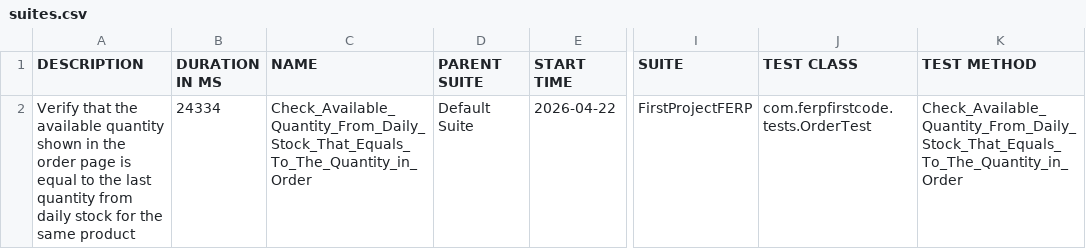
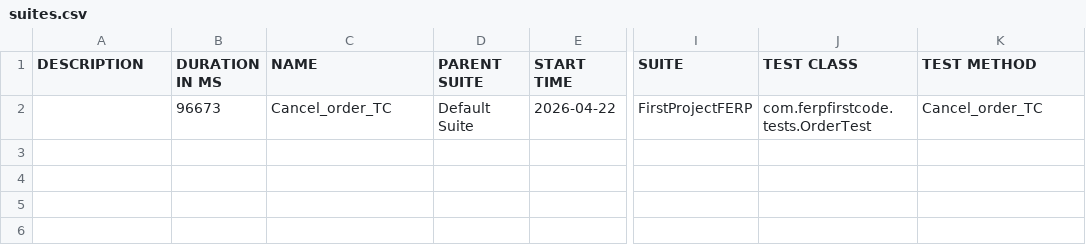
Before and after one commit to teamtester60-code/Full-Test-Case, a CSV file: test-output/full-report/data/suites.csv, drawn as a sheet; only a part is shown, gaps mark what is left out; the diff names each change by its address in the sheet, - before the commit and + after, or states it on an @@ line.

Commit message:
Full Test Cases00

```diff
--- a/test-output/full-report/data/suites.csv
+++ b/test-output/full-report/data/suites.csv
-A2 (DESCRIPTION): Verify that the available quantity shown in the order page is equal to the last quantity from daily stock for the same product
+A2 (DESCRIPTION): (empty)
-B2 (DURATION IN MS): 24334
+B2 (DURATION IN MS): 96673
-C2 (NAME): Check_Available_Quantity_From_Daily_Stock_That_Equals_To_The_Quantity_in_Order
+C2 (NAME): Cancel_order_TC
-K2 (TEST METHOD): Check_Available_Quantity_From_Daily_Stock_That_Equals_To_The_Quantity_in_Order
+K2 (TEST METHOD): Cancel_order_TC
```
Also changed, not shown: 19 other files.
